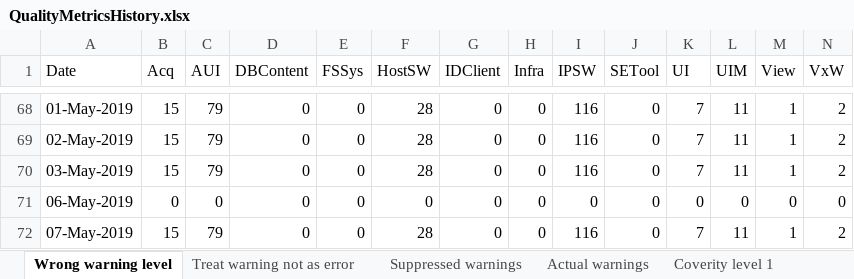
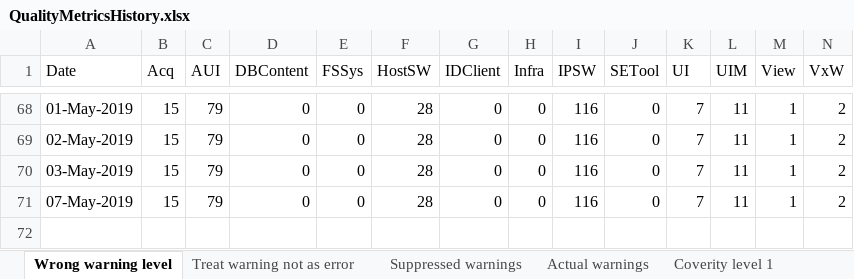
Before and after one commit to amrvermahzb/BuildStatusDashBoard, an Excel workbook: QualityImprovementMonitor/QualityMetricsHistory.xlsx, sheet Wrong warning level, drawn as a sheet; only a part is shown, gaps mark what is left out; values as stored, in another font and other column widths than the file's, no borders; rows hold the shown columns only; the diff names each change by its address in the sheet, - before the commit and + after, or states it on an @@ line.

```diff
--- a/QualityImprovementMonitor/QualityMetricsHistory.xlsx (sheet Wrong warning level)
+++ b/QualityImprovementMonitor/QualityMetricsHistory.xlsx (sheet Wrong warning level)
-row 71: 06-May-2019 | 0 | 0 | 0 | 0 | 0 | 0 | 0 | 0 | 0 | 0 | 0 | 0 | 0
```
Also changed, not shown: sheet Actual warnings, sheet Suppressed warnings, sheet Treat warning not as error.
